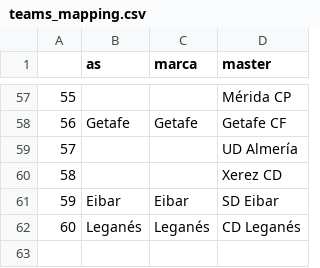
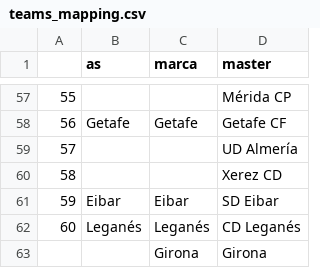
Before and after one commit to jalvarezr/python_master_cice, a CSV file: teams_mapping.csv, drawn as a sheet; only a part is shown, gaps mark what is left out; the diff covers the shown part only; the diff names each change by its address in the sheet, - before the commit and + after, or states it on an @@ line.

```diff
--- a/teams_mapping.csv
+++ b/teams_mapping.csv
+row 63:  |  | Girona | Girona
```
Also changed, not shown: 1 added row, 1 removed row, 7 moved rows, 4 edited cells and row numbers in column A elsewhere in this file, 5 other files.
